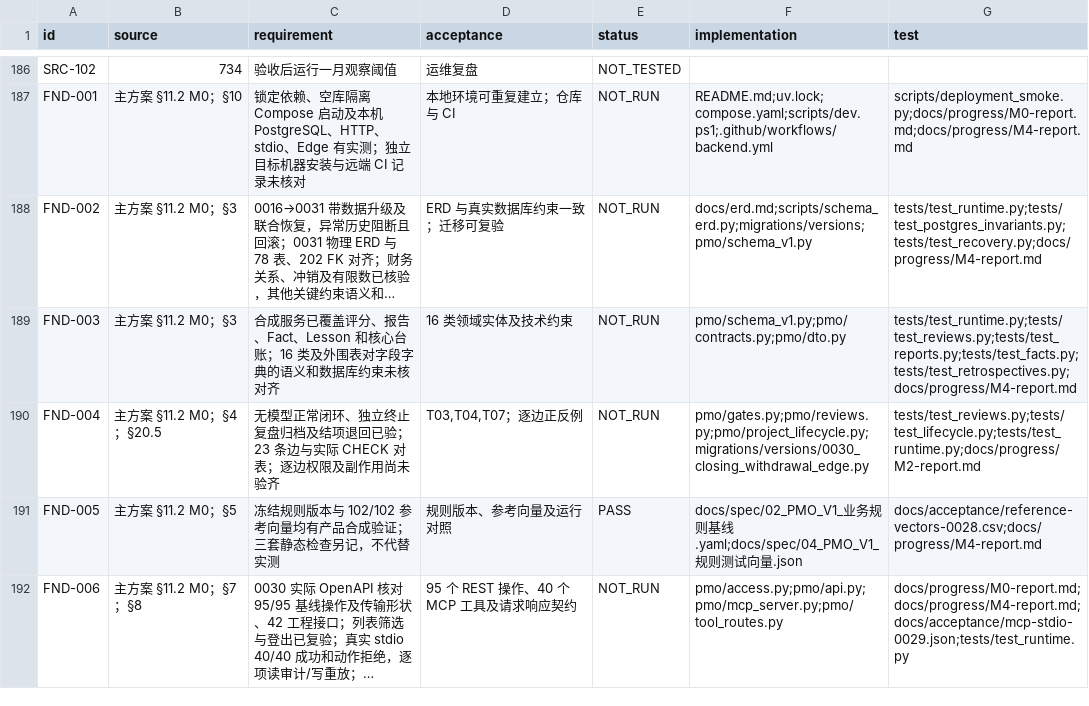
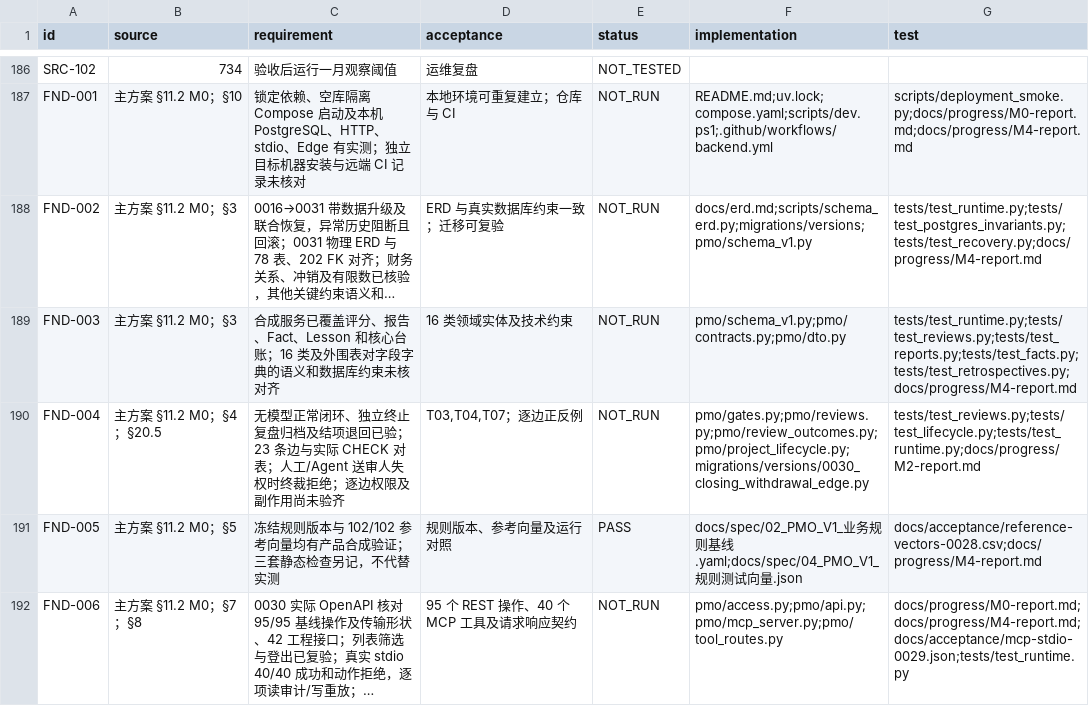
Before and after one commit to Changxin-YR/PM, a CSV file: docs/acceptance/traceability.csv, drawn as a sheet; only a part is shown, gaps mark what is left out; long unchanged cells end in …; the diff covers the shown part only.

```diff
--- a/docs/acceptance/traceability.csv
+++ b/docs/acceptance/traceability.csv
@@ -189,3 +189,3 @@
 "FND-003","主方案 §11.2 M0；§3","合成服务已覆盖评分、报告、Fact、Lesson 和核心台账；16 类及外围表对字段字典的语义和数据库约束未核对齐","16 类领域实体及技术约束","NOT_RUN","pmo/schema_v1.py;pmo/contracts.py;pmo/dto.py","tests/test_runtime.py;tests/test_reviews.py;tests/test_reports.py;tests/test_facts.py;tests/test_retrospectives.py;docs/progress/M4-report.md"
-"FND-004","主方案 §11.2 M0；§4；§20.5","无模型正常闭环、独立终止复盘归档及结项退回已验；23 条边与实际 CHECK 对表；逐边权限及副作用尚未验齐","T03,T04,T07；逐边正反例","NOT_RUN","pmo/gates.py;pmo/reviews.py;pmo/project_lifecycle.py;migrations/versions/0030_closing_withdrawal_edge.py","tests/test_reviews.py;tests/test_lifecycle.py;tests/test_runtime.py;docs/progress/M2-report.md"
+"FND-004","主方案 §11.2 M0；§4；§20.5","无模型正常闭环、独立终止复盘归档及结项退回已验；23 条边与实际 CHECK 对表；人工/Agent 送审人失权时终裁拒绝；逐边权限及副作用尚未验齐","T03,T04,T07；逐边正反例","NOT_RUN","pmo/gates.py;pmo/reviews.py;pmo/review_outcomes.py;pmo/project_lifecycle.py;migrations/versions/0030_closing_withdrawal_edge.py","tests/test_reviews.py;tests/test_lifecycle.py;tests/test_runtime.py;docs/progress/M2-report.md"
 "FND-005","主方案 §11.2 M0；§5","冻结规则版本与 102/102 参考向量均有产品合成验证；三套静态检查另记，不代替实测","规则版本、参考向量及运行对照","PASS","docs/spec/02_PMO_V1_业务规则基线.yaml;docs/spec/04_PMO_V1_规则测试向量.json","docs/acceptance/reference-vectors-0028.csv;docs/progress/M4-report.md"
```
Also changed, not shown: 2 edited cells elsewhere in this file, 7 other files.
